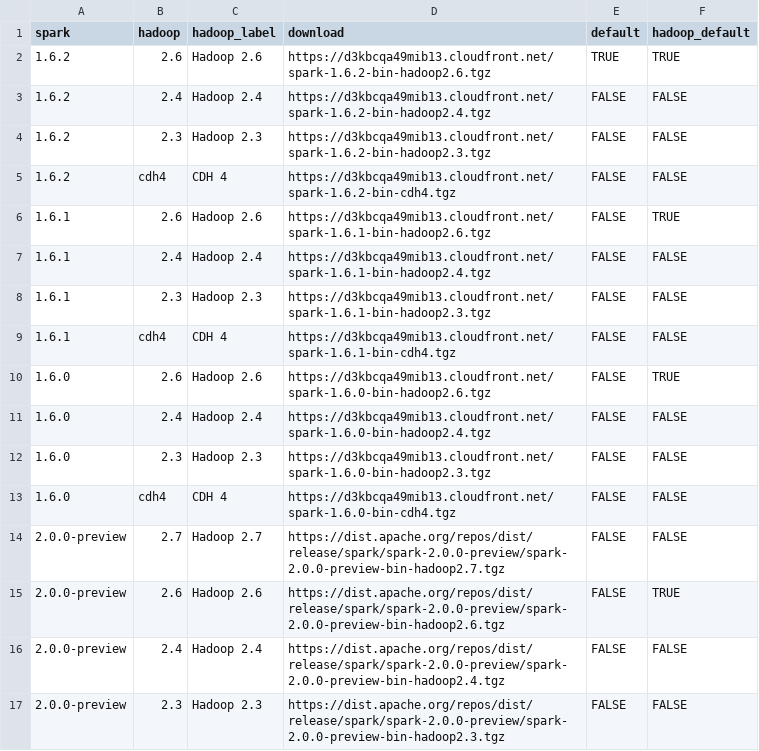
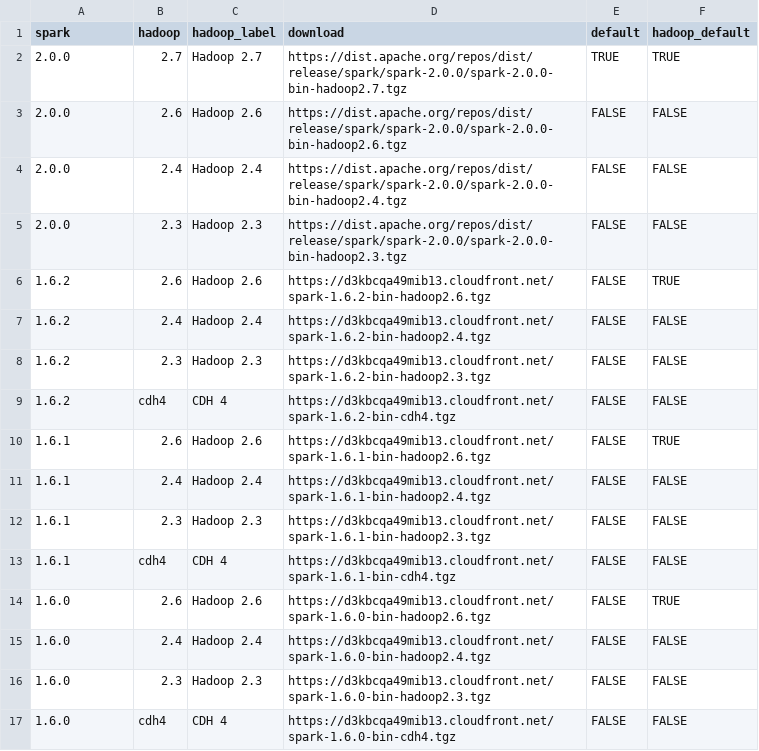
Before and after one commit to sparklyr/sparklyr, a CSV file: inst/extdata/install_spark.csv, drawn as a sheet.

Commit message:
update spark 2.0 preview to official 2.0.0 release

```diff
--- a/inst/extdata/install_spark.csv
+++ b/inst/extdata/install_spark.csv
@@ -1,3 +1,7 @@
 spark,hadoop,hadoop_label,download,default,hadoop_default
-"1.6.2","2.6",Hadoop 2.6,https://d3kbcqa49mib13.cloudfront.net/spark-1.6.2-bin-hadoop2.6.tgz,TRUE,TRUE
+"2.0.0","2.7",Hadoop 2.7,https://dist.apache.org/repos/dist/release/spark/spark-2.0.0/spark-2.0.0-bin-hadoop2.7.tgz,TRUE,TRUE
+"2.0.0","2.6",Hadoop 2.6,https://dist.apache.org/repos/dist/release/spark/spark-2.0.0/spark-2.0.0-bin-hadoop2.6.tgz,FALSE,FALSE
+"2.0.0","2.4",Hadoop 2.4,https://dist.apache.org/repos/dist/release/spark/spark-2.0.0/spark-2.0.0-bin-hadoop2.4.tgz,FALSE,FALSE
+"2.0.0","2.3",Hadoop 2.3,https://dist.apache.org/repos/dist/release/spark/spark-2.0.0/spark-2.0.0-bin-hadoop2.3.tgz,FALSE,FALSE
+"1.6.2","2.6",Hadoop 2.6,https://d3kbcqa49mib13.cloudfront.net/spark-1.6.2-bin-hadoop2.6.tgz,FALSE,TRUE
 "1.6.2","2.4",Hadoop 2.4,https://d3kbcqa49mib13.cloudfront.net/spark-1.6.2-bin-hadoop2.4.tgz,FALSE,FALSE
@@ -13,5 +17 @@ spark,hadoop,hadoop_label,download,default,hadoop_default
 "1.6.0","cdh4",CDH 4,https://d3kbcqa49mib13.cloudfront.net/spark-1.6.0-bin-cdh4.tgz,FALSE,FALSE
-"2.0.0-preview","2.7",Hadoop 2.7,https://dist.apache.org/repos/dist/release/spark/spark-2.0.0-preview/spark-2.0.0-preview-bin-hadoop2.7.tgz,FALSE,FALSE
-"2.0.0-preview","2.6",Hadoop 2.6,https://dist.apache.org/repos/dist/release/spark/spark-2.0.0-preview/spark-2.0.0-preview-bin-hadoop2.6.tgz,FALSE,TRUE
-"2.0.0-preview","2.4",Hadoop 2.4,https://dist.apache.org/repos/dist/release/spark/spark-2.0.0-preview/spark-2.0.0-preview-bin-hadoop2.4.tgz,FALSE,FALSE
-"2.0.0-preview","2.3",Hadoop 2.3,https://dist.apache.org/repos/dist/release/spark/spark-2.0.0-preview/spark-2.0.0-preview-bin-hadoop2.3.tgz,FALSE,FALSE
```
